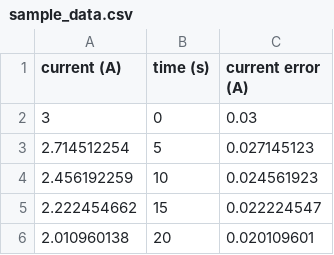
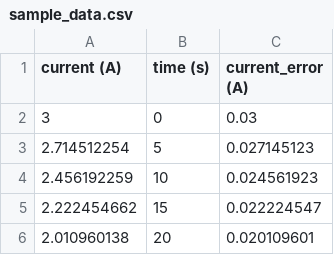
Before and after one commit to RwpRwpTwo/EECE2140_Final_Project, a CSV file: sample_data.csv, drawn as a sheet; only a part is shown.

```diff
--- a/sample_data.csv
+++ b/sample_data.csv
@@ -1,2 +1,2 @@
-current (A),time (s),current error (A)
+current (A),time (s),current_error (A)
 3,0,0.03
```
Also changed, not shown: 2 other files.
